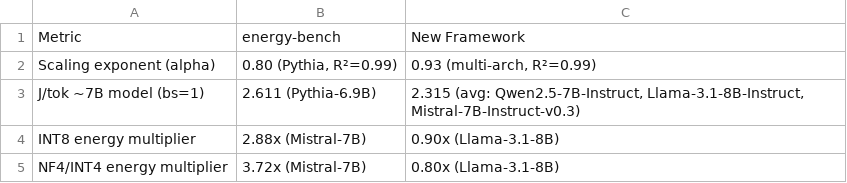
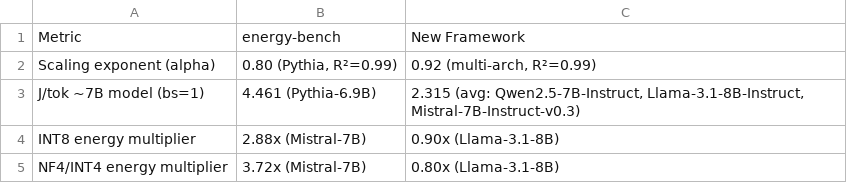
Before and after one commit to danielcregg/llm-energy-framework, a CSV file: paper/tables/cross_study_comparison.csv, drawn as a sheet.

```diff
--- a/paper/tables/cross_study_comparison.csv
+++ b/paper/tables/cross_study_comparison.csv
@@ -1,4 +1,4 @@
 Metric,energy-bench,New Framework
-Scaling exponent (alpha),"0.80 (Pythia, R²=0.99)","0.93 (multi-arch, R²=0.99)"
-J/tok ~7B model (bs=1),2.611 (Pythia-6.9B),"2.315 (avg: Qwen2.5-7B-Instruct, Llama-3.1-8B-Instruct, Mistral-7B-Instruct-v0.3)"
+Scaling exponent (alpha),"0.80 (Pythia, R²=0.99)","0.92 (multi-arch, R²=0.99)"
+J/tok ~7B model (bs=1),4.461 (Pythia-6.9B),"2.315 (avg: Qwen2.5-7B-Instruct, Llama-3.1-8B-Instruct, Mistral-7B-Instruct-v0.3)"
 INT8 energy multiplier,2.88x (Mistral-7B),0.90x (Llama-3.1-8B)
```
Also changed, not shown: paper/tables/summary_table.csv, results/combined_results.csv, 22 other files.
